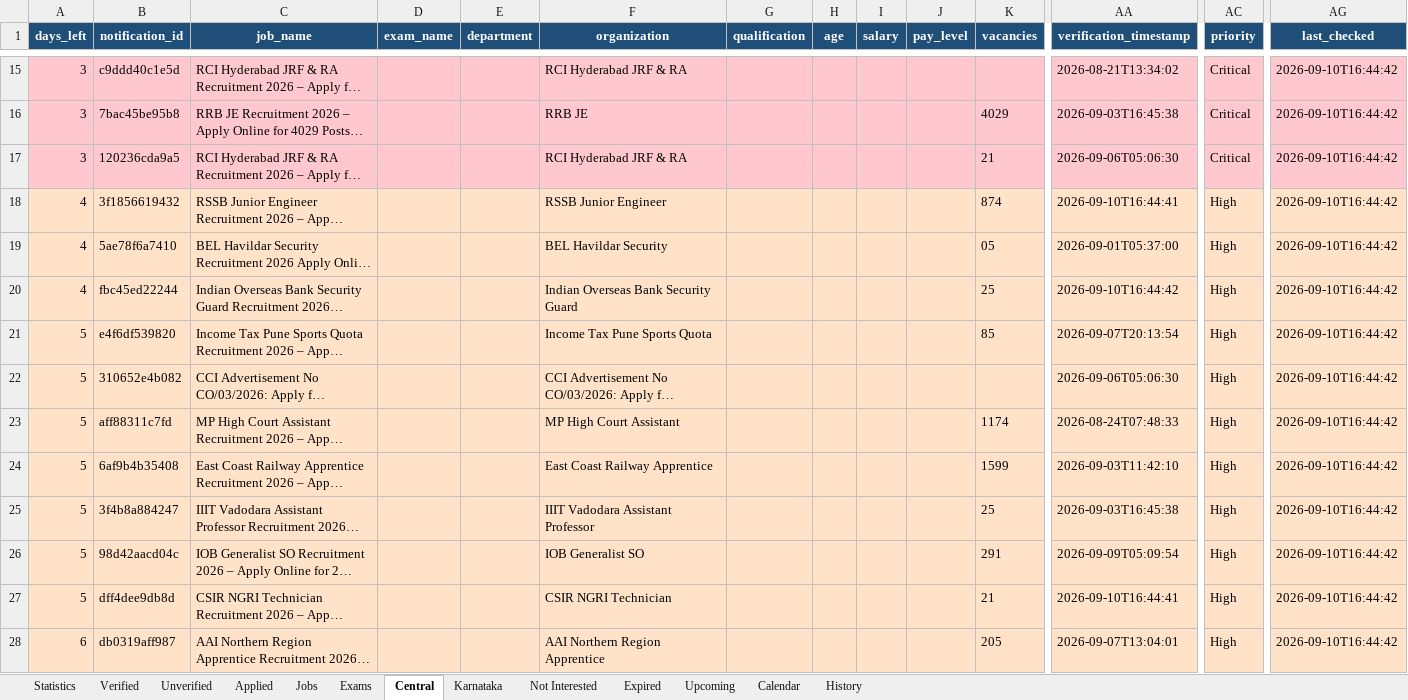
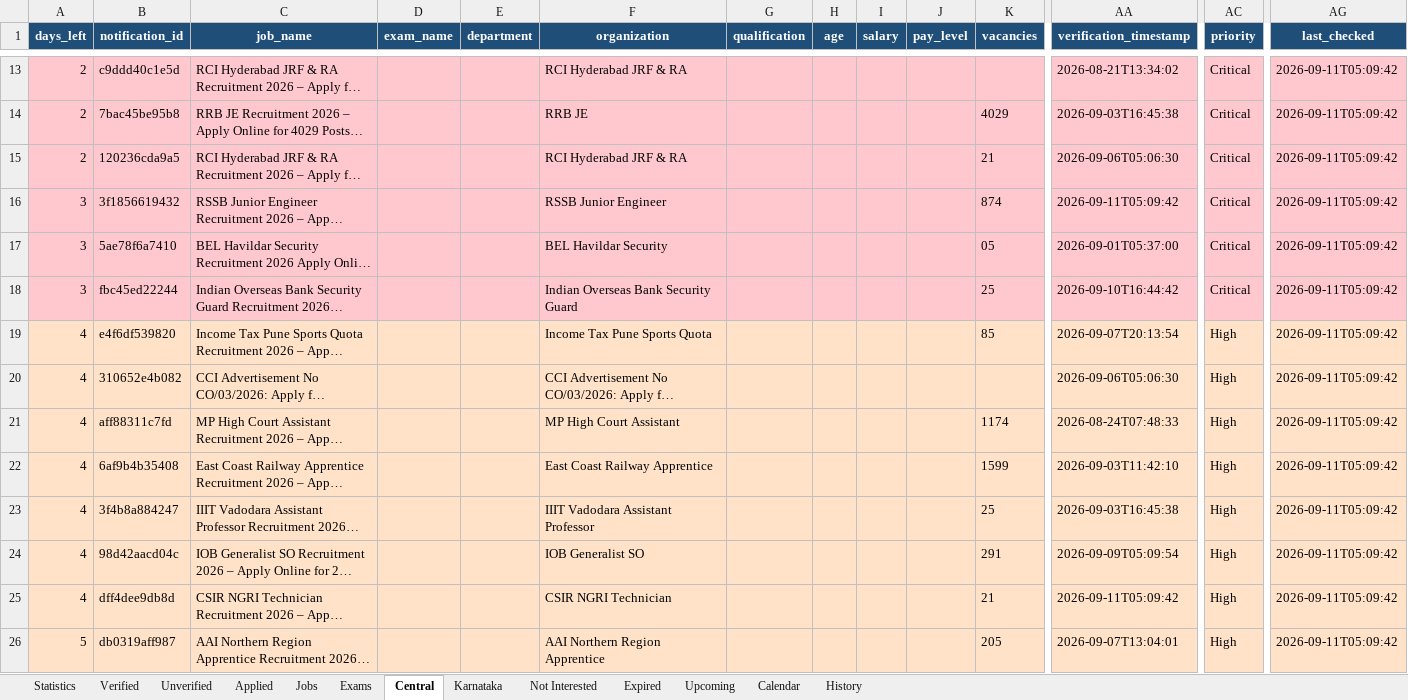
Before and after one commit to DarkWeb2024/govt-jobs-tracker, an Excel workbook: docs/data/latest.xlsx, sheet Central, drawn as a sheet; only a part is shown, gaps mark what is left out; long unchanged cells end in …; values as stored, in another font and other column widths than the file's, no borders; addresses are those after the commit; the diff covers the shown part only; the diff names each change by its address in the sheet, - before the commit and + after, or states it on an @@ line.

```diff
--- a/docs/data/latest.xlsx (sheet Central)
+++ b/docs/data/latest.xlsx (sheet Central)
-A13:A15 (days_left): 3
+A13:A15 (days_left): 2
-AG13:AG26 (last_checked): 2026-09-10T16:44:42
+AG13:AG26 (last_checked): 2026-09-11T05:09:42
-A16:A18 (days_left): 4
+A16:A18 (days_left): 3
-A16:AG18 fill: #FFE2C7
+A16:AG18 fill: #FFC7CE
-AA16 (verification_timestamp): 2026-09-10T16:44:41
+AA16 (verification_timestamp): 2026-09-11T05:09:42
-AC16:AC18 (priority): High
+AC16:AC18 (priority): Critical
-A19:A25 (days_left): 5
+A19:A25 (days_left): 4
-AA25 (verification_timestamp): 2026-09-10T16:44:41
+AA25 (verification_timestamp): 2026-09-11T05:09:42
-A26 (days_left): 6
+A26 (days_left): 5
```
Also changed, not shown: 3 added rows, 2 removed rows, 1358 edited cells and cell formats elsewhere in this sheet, sheet Jobs, sheet Expired, sheet Unverified, sheet Karnataka, sheet Verified, sheet Upcoming, 5 more sheets, 5 other files.
